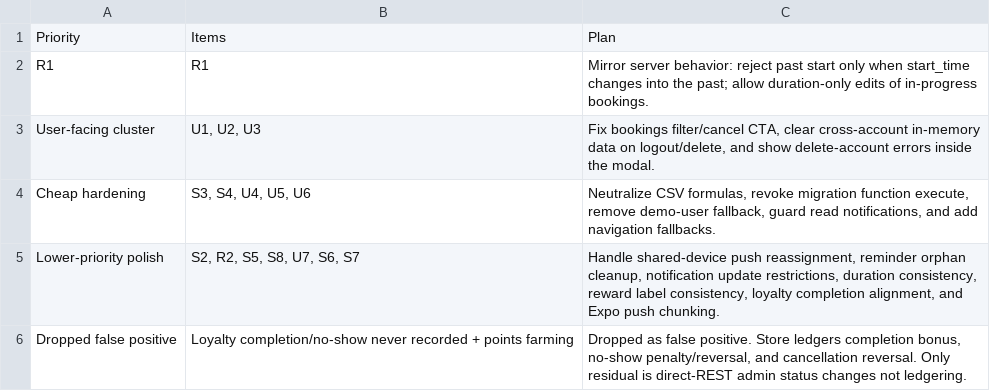
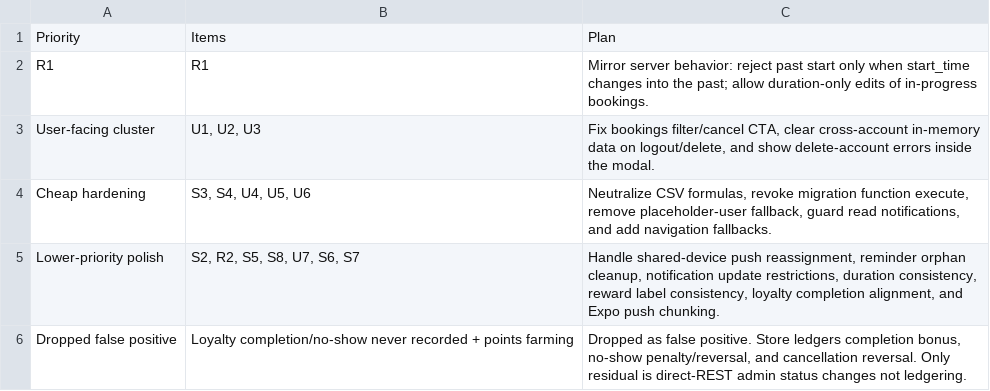
Before and after one commit to ChrisBechara17/Aurizone-Court, a CSV file: RizeON_Second_Bug_Hunt_Fix_Plan.csv, drawn as a sheet.

```diff
--- a/RizeON_Second_Bug_Hunt_Fix_Plan.csv
+++ b/RizeON_Second_Bug_Hunt_Fix_Plan.csv
@@ -3,3 +3,3 @@ R1,R1,Mirror server behavior: reject past start only when start_time changes int
 User-facing cluster,"U1, U2, U3","Fix bookings filter/cancel CTA, clear cross-account in-memory data on logout/delete, and show delete-account errors inside the modal."
-Cheap hardening,"S3, S4, U4, U5, U6","Neutralize CSV formulas, revoke migration function execute, remove demo-user fallback, guard read notifications, and add navigation fallbacks."
+Cheap hardening,"S3, S4, U4, U5, U6","Neutralize CSV formulas, revoke migration function execute, remove placeholder-user fallback, guard read notifications, and add navigation fallbacks."
 Lower-priority polish,"S2, R2, S5, S8, U7, S6, S7","Handle shared-device push reassignment, reminder orphan cleanup, notification update restrictions, duration consistency, reward label consistency, loyalty completion alignment, and Expo push chunking."
```
Also changed, not shown: RizeON_Second_Bug_Hunt_Findings.csv, 25 other files.
